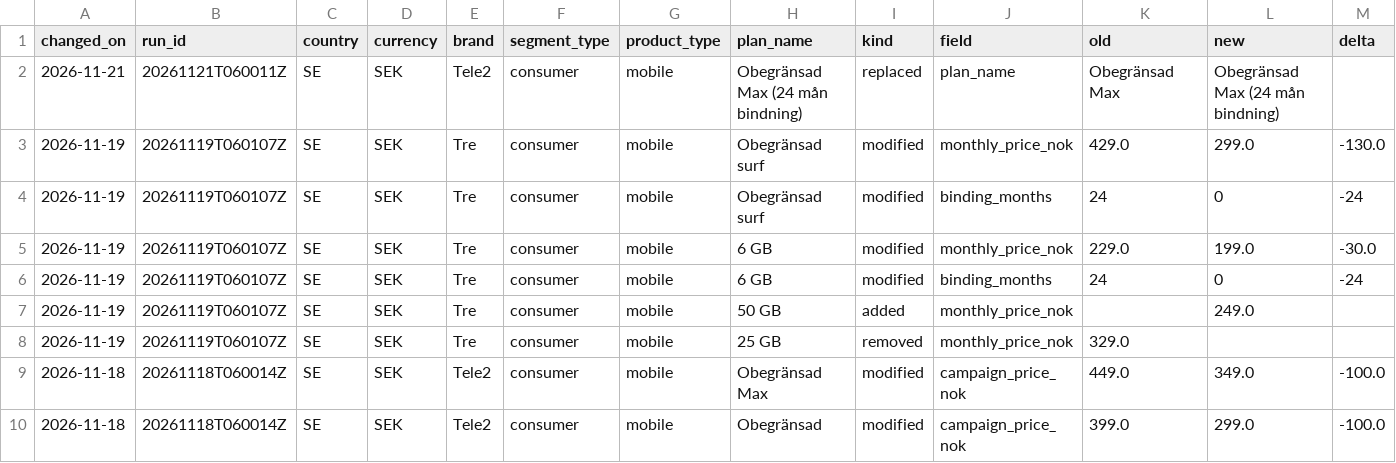
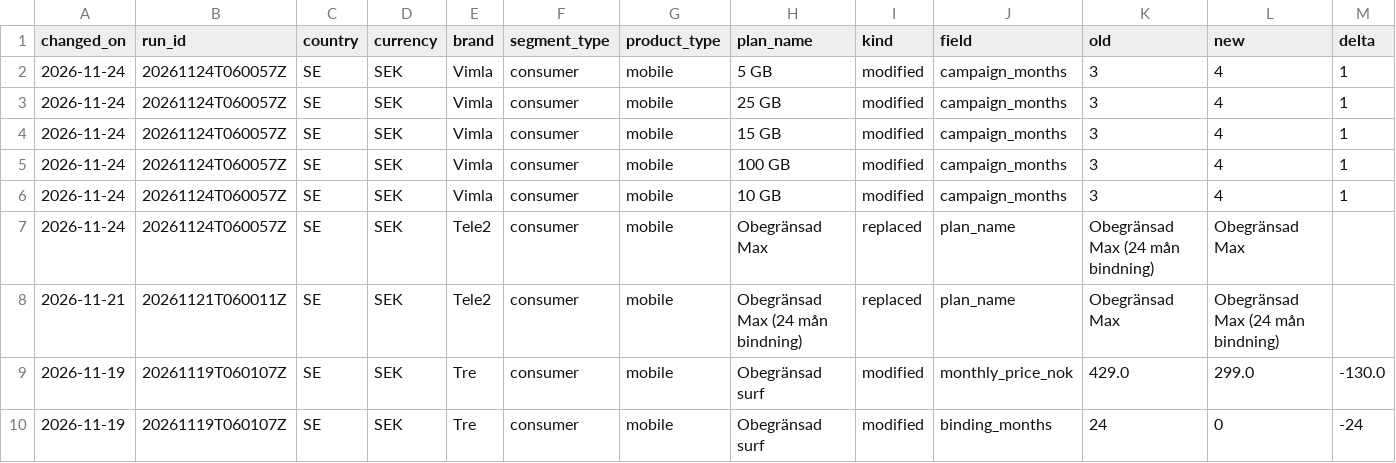
Before and after one commit to markusheiberg/telco-price-data, a CSV file: price_changes.csv, drawn as a sheet; only a part is shown; the shorter side is filled out with more unchanged rows; rows hold the shown columns only; the diff names each change by its address in the sheet, - before the commit and + after, or states it on an @@ line.

```diff
--- a/price_changes.csv
+++ b/price_changes.csv
+row 2: 2026-11-24 | 20261124T060057Z | SE | SEK | Vimla | consumer | mobile | 5 GB | modified | campaign_months | 3 | 4 | 1
+row 3: 2026-11-24 | 20261124T060057Z | SE | SEK | Vimla | consumer | mobile | 25 GB | modified | campaign_months | 3 | 4 | 1
+row 4: 2026-11-24 | 20261124T060057Z | SE | SEK | Vimla | consumer | mobile | 15 GB | modified | campaign_months | 3 | 4 | 1
+row 5: 2026-11-24 | 20261124T060057Z | SE | SEK | Vimla | consumer | mobile | 100 GB | modified | campaign_months | 3 | 4 | 1
+row 6: 2026-11-24 | 20261124T060057Z | SE | SEK | Vimla | consumer | mobile | 10 GB | modified | campaign_months | 3 | 4 | 1
+row 7: 2026-11-24 | 20261124T060057Z | SE | SEK | Tele2 | consumer | mobile | Obegränsad Max | replaced | plan_name | Obegränsad Max (24 mån bindning) | Obegränsad Max
```
Also changed, not shown: latest_prices.csv, 1 other file.
